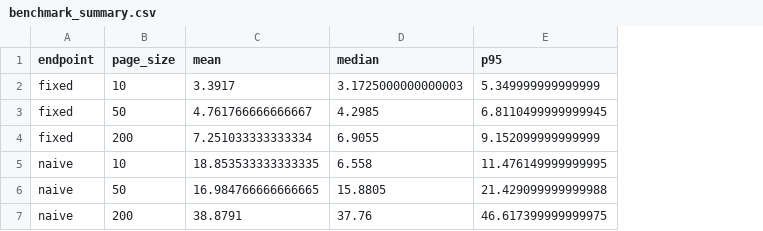
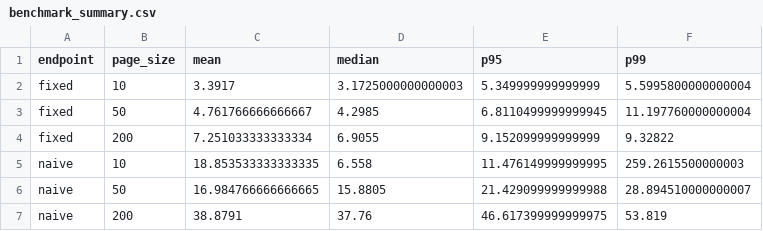
Before and after one commit to RohiniRamsheshu/data260-2604, a CSV file: reports/hw04/raw/benchmark_summary.csv, drawn as a sheet; the diff names each change by its address in the sheet, - before the commit and + after, or states it on an @@ line.

```diff
--- a/reports/hw04/raw/benchmark_summary.csv
+++ b/reports/hw04/raw/benchmark_summary.csv
+column F (p99), rows 2-7: 5.5995800000000004 | 11.197760000000004 | 9.32822 | 259.2615500000003 | 28.894510000000007 | 53.819
```
Also changed, not shown: 31 other files.
